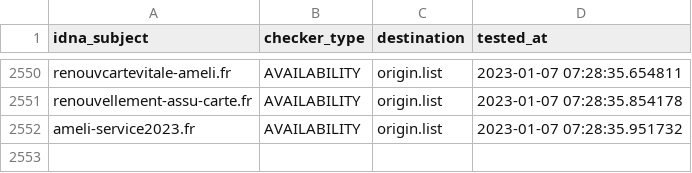
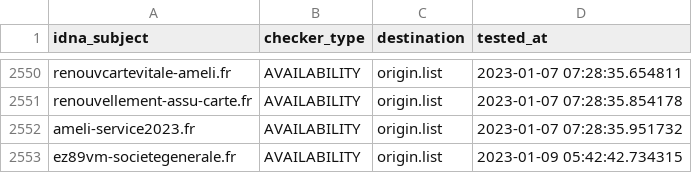
Before and after one commit to dead-hosts/Red-Flag-Domains_web_red.flag.domains, a CSV file: .pyfunceble/inactive.csv, drawn as a sheet; only a part is shown, gaps mark what is left out.

```diff
--- a/.pyfunceble/inactive.csv
+++ b/.pyfunceble/inactive.csv
@@ -2552 +2552,2 @@ renouvellement-assu-carte.fr,AVAILABILITY,origin.list,2023-01-07 07:28:35.854178
 ameli-service2023.fr,AVAILABILITY,origin.list,2023-01-07 07:28:35.951732
+ez89vm-societegenerale.fr,AVAILABILITY,origin.list,2023-01-09 05:42:42.734315
```
Also changed, not shown: .pyfunceble/whois.csv, 13 other files.
